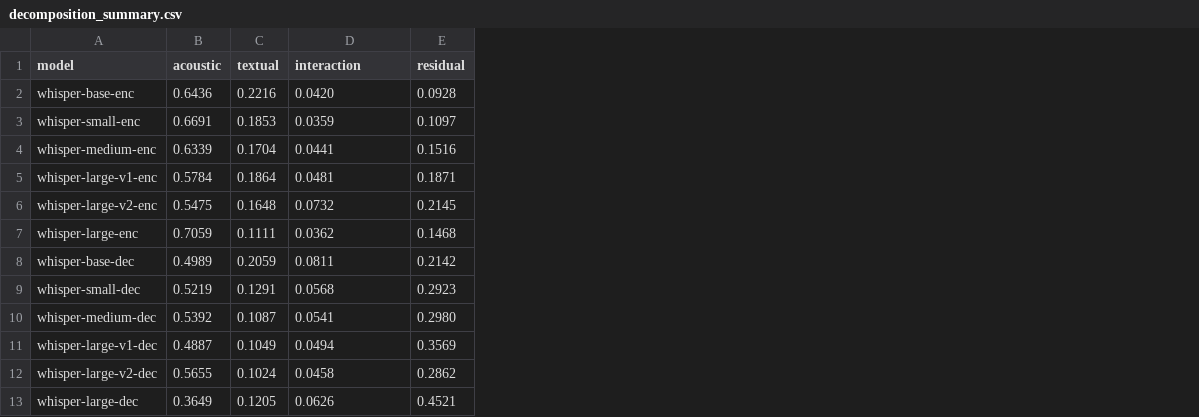
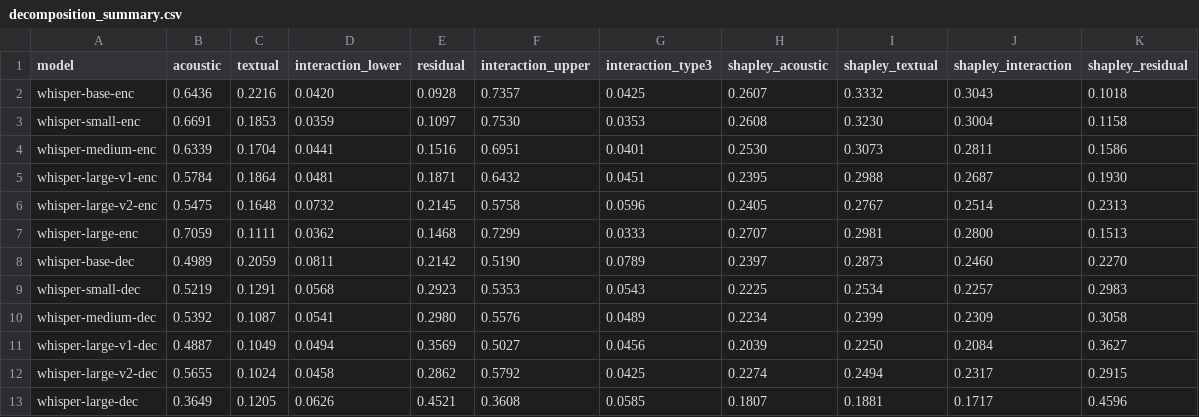
Before and after one commit to znhoughton/UGE-audio-text-models, a CSV file: DecompositionData/decomposition_summary.csv, drawn as a sheet; the diff names each change by its address in the sheet, - before the commit and + after, or states it on an @@ line.

Commit message:
shapley analysis

```diff
--- a/DecompositionData/decomposition_summary.csv
+++ b/DecompositionData/decomposition_summary.csv
+column F (interaction_upper), rows 2-13: 0.7357 | 0.7530 | 0.6951 | 0.6432 | 0.5758 | 0.7299 | 0.5190 | 0.5353 | 0.5576 | 0.5027 | 0.5792 | 0.3608
+column G (interaction_type3), rows 2-13: 0.0425 | 0.0353 | 0.0401 | 0.0451 | 0.0596 | 0.0333 | 0.0789 | 0.0543 | 0.0489 | 0.0456 | 0.0425 | 0.0585
+column H (shapley_acoustic), rows 2-13: 0.2607 | 0.2608 | 0.2530 | 0.2395 | 0.2405 | 0.2707 | 0.2397 | 0.2225 | 0.2234 | 0.2039 | 0.2274 | 0.1807
+column I (shapley_textual), rows 2-13: 0.3332 | 0.3230 | 0.3073 | 0.2988 | 0.2767 | 0.2981 | 0.2873 | 0.2534 | 0.2399 | 0.2250 | 0.2494 | 0.1881
+column J (shapley_interaction), rows 2-13: 0.3043 | 0.3004 | 0.2811 | 0.2687 | 0.2514 | 0.2800 | 0.2460 | 0.2257 | 0.2309 | 0.2084 | 0.2317 | 0.1717
+column K (shapley_residual), rows 2-13: 0.1018 | 0.1158 | 0.1586 | 0.1930 | 0.2313 | 0.1513 | 0.2270 | 0.2983 | 0.3058 | 0.3627 | 0.2915 | 0.4596
-D1: interaction
+D1: interaction_lower
```
Also changed, not shown: 1 other file.
